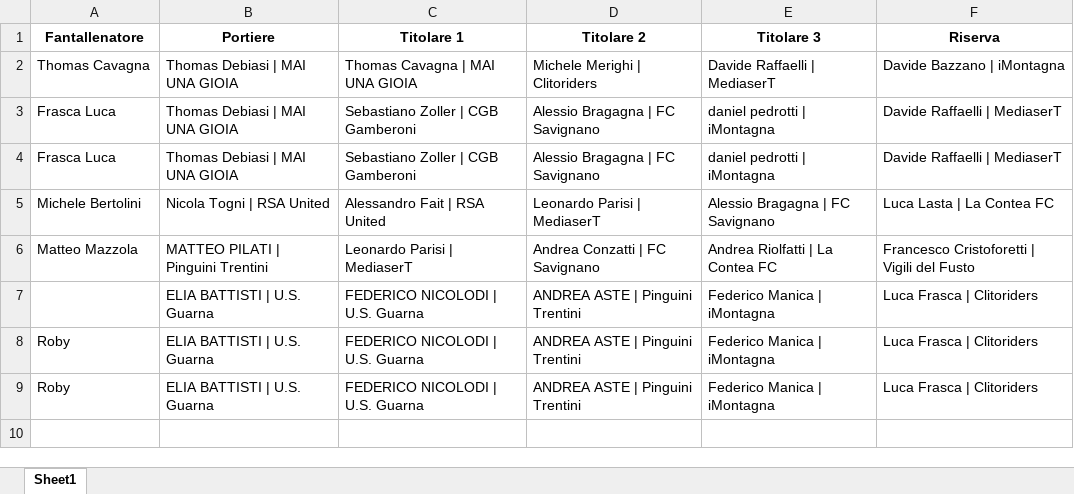
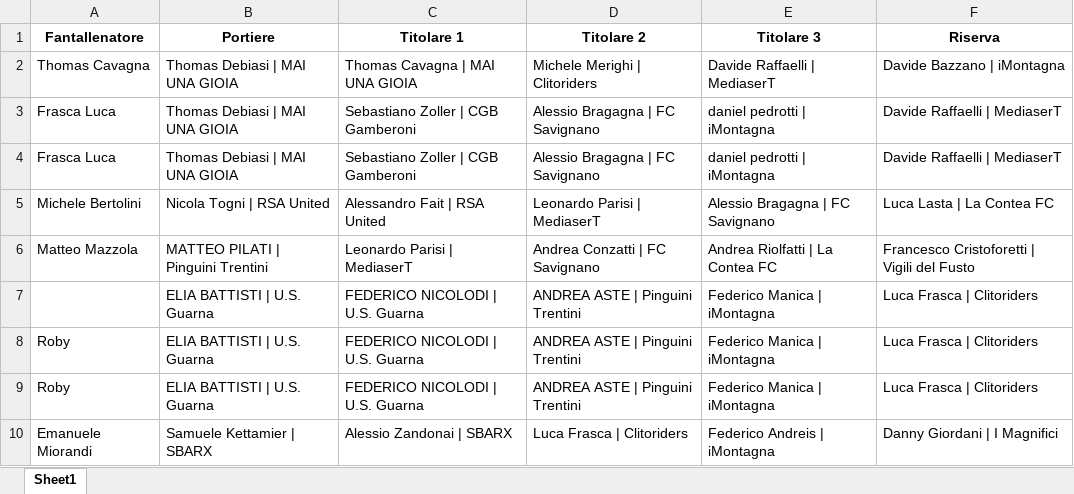
Before and after one commit to chumpblocckami/fantacalciosplash_lizzana, an Excel workbook: assets/2024_squadre.xlsx, sheet Sheet1, drawn as a sheet; values as stored, in another font and other column widths than the file's, no borders; the diff names each change by its address in the sheet, - before the commit and + after, or states it on an @@ line.

Commit message:
Added Emanuele Miorandi team

```diff
--- a/assets/2024_squadre.xlsx (sheet Sheet1)
+++ b/assets/2024_squadre.xlsx (sheet Sheet1)
+row 10: Emanuele Miorandi | Samuele Kettamier | SBARX | Alessio Zandonai | SBARX | Luca Frasca | Clitoriders | Federico Andreis | iMontagna | Danny Giordani | I Magnifici
```
